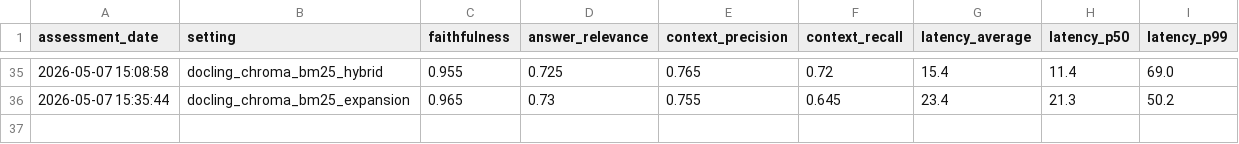
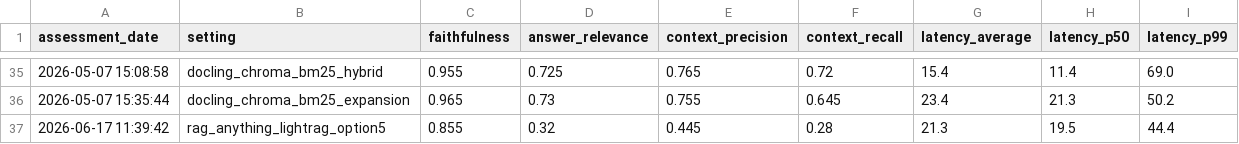
Before and after one commit to helsharif/cobb-county-code-rag-assistant, a CSV file: eval_results/eval_results_log.csv, drawn as a sheet; only a part is shown, gaps mark what is left out; the diff names each change by its address in the sheet, - before the commit and + after, or states it on an @@ line.

```diff
--- a/eval_results/eval_results_log.csv
+++ b/eval_results/eval_results_log.csv
+row 37: 2026-06-17 11:39:42 | rag_anything_lightrag_option5 | 0.855 | 0.32 | 0.445 | 0.28 | 21.3 | 19.5 | 44.4
```
Also changed, not shown: 17 other files.
